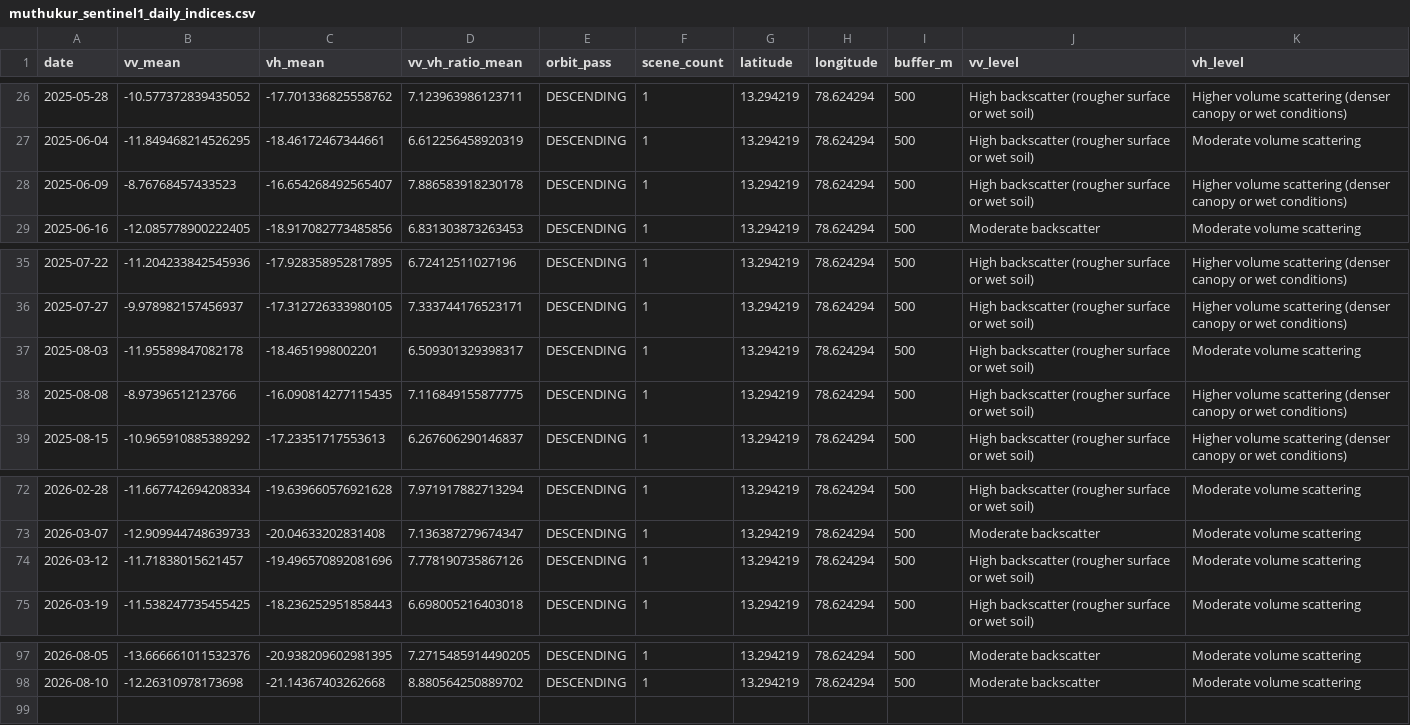
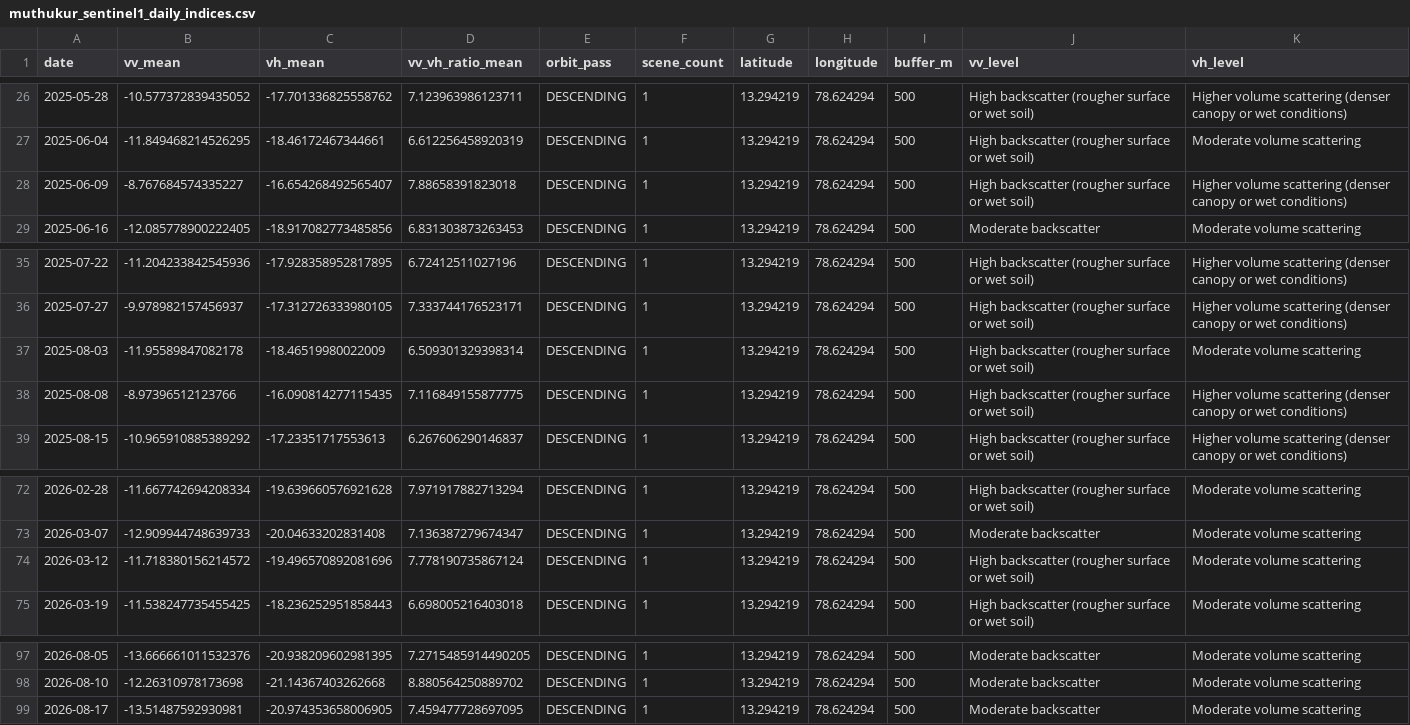
Before and after one commit to vanaprashanth/mango-digital-twin, a CSV file: data/processed/muthukur_sentinel1_daily_indices.csv, drawn as a sheet; only a part is shown, gaps mark what is left out.

```diff
--- a/data/processed/muthukur_sentinel1_daily_indices.csv
+++ b/data/processed/muthukur_sentinel1_daily_indices.csv
@@ -27,3 +27,3 @@ date,vv_mean,vh_mean,vv_vh_ratio_mean,orbit_pass,scene_count,latitude,longitude,
 2025-06-04,-11.849468214526295,-18.46172467344661,6.612256458920319,DESCENDING,1,13.294219,78.624294,500,High backscatter (rougher surface or wet soil),Moderate volume scattering
-2025-06-09,-8.76768457433523,-16.654268492565407,7.886583918230178,DESCENDING,1,13.294219,78.624294,500,High backscatter (rougher surface or wet soil),Higher volume scattering (denser canopy or wet conditions)
+2025-06-09,-8.767684574335227,-16.654268492565407,7.88658391823018,DESCENDING,1,13.294219,78.624294,500,High backscatter (rougher surface or wet soil),Higher volume scattering (denser canopy or wet conditions)
 2025-06-16,-12.085778900222405,-18.917082773485856,6.831303873263453,DESCENDING,1,13.294219,78.624294,500,Moderate backscatter,Moderate volume scattering
@@ -36,3 +36,3 @@ date,vv_mean,vh_mean,vv_vh_ratio_mean,orbit_pass,scene_count,latitude,longitude,
 2025-07-27,-9.978982157456937,-17.312726333980105,7.333744176523171,DESCENDING,1,13.294219,78.624294,500,High backscatter (rougher surface or wet soil),Higher volume scattering (denser canopy or wet conditions)
-2025-08-03,-11.95589847082178,-18.4651998002201,6.509301329398317,DESCENDING,1,13.294219,78.624294,500,High backscatter (rougher surface or wet soil),Moderate volume scattering
+2025-08-03,-11.95589847082178,-18.46519980022009,6.509301329398314,DESCENDING,1,13.294219,78.624294,500,High backscatter (rougher surface or wet soil),Moderate volume scattering
 2025-08-08,-8.97396512123766,-16.090814277115435,7.116849155877775,DESCENDING,1,13.294219,78.624294,500,High backscatter (rougher surface or wet soil),Higher volume scattering (denser canopy or wet conditions)
@@ -73,3 +73,3 @@ date,vv_mean,vh_mean,vv_vh_ratio_mean,orbit_pass,scene_count,latitude,longitude,
 2026-03-07,-12.909944748639733,-20.04633202831408,7.136387279674347,DESCENDING,1,13.294219,78.624294,500,Moderate backscatter,Moderate volume scattering
-2026-03-12,-11.71838015621457,-19.496570892081696,7.778190735867126,DESCENDING,1,13.294219,78.624294,500,High backscatter (rougher surface or wet soil),Moderate volume scattering
+2026-03-12,-11.718380156214572,-19.496570892081696,7.778190735867124,DESCENDING,1,13.294219,78.624294,500,High backscatter (rougher surface or wet soil),Moderate volume scattering
 2026-03-19,-11.538247735455425,-18.236252951858443,6.698005216403018,DESCENDING,1,13.294219,78.624294,500,High backscatter (rougher surface or wet soil),Moderate volume scattering
@@ -98 +98,2 @@ date,vv_mean,vh_mean,vv_vh_ratio_mean,orbit_pass,scene_count,latitude,longitude,
 2026-08-10,-12.26310978173698,-21.14367403262668,8.880564250889702,DESCENDING,1,13.294219,78.624294,500,Moderate backscatter,Moderate volume scattering
+2026-08-17,-13.51487592930981,-20.974353658006905,7.459477728697095,DESCENDING,1,13.294219,78.624294,500,Moderate backscatter,Moderate volume scattering
```
Also changed, not shown: data/processed/muthukur_fao56_phenology_water_balance.csv, data/processed/muthukur_fao56_water_balance.csv, 9 other files.
